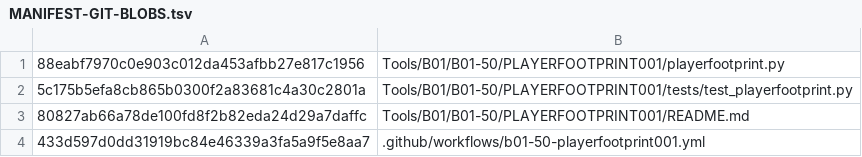
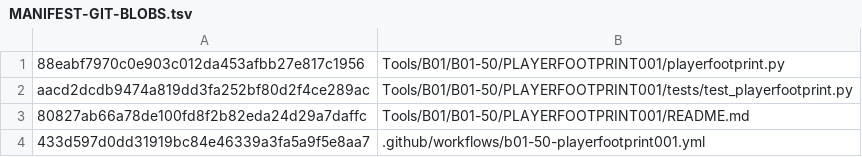
Before and after one commit to C8LyNn/RoboRougelike, a TSV file: Tools/B01/B01-50/PLAYERFOOTPRINT001/MANIFEST-GIT-BLOBS.tsv, drawn as a sheet.

Commit message:
chore(b01-50): pin corrected cross-OS raw ZIP adversarial fixture

```diff
--- a/Tools/B01/B01-50/PLAYERFOOTPRINT001/MANIFEST-GIT-BLOBS.tsv
+++ b/Tools/B01/B01-50/PLAYERFOOTPRINT001/MANIFEST-GIT-BLOBS.tsv
@@ -1,3 +1,3 @@
 88eabf7970c0e903c012da453afbb27e817c1956	Tools/B01/B01-50/PLAYERFOOTPRINT001/playerfootprint.py
-5c175b5efa8cb865b0300f2a83681c4a30c2801a	Tools/B01/B01-50/PLAYERFOOTPRINT001/tests/test_playerfootprint.py
+aacd2dcdb9474a819dd3fa252bf80d2f4ce289ac	Tools/B01/B01-50/PLAYERFOOTPRINT001/tests/test_playerfootprint.py
 80827ab66a78de100fd8f2b82eda24d29a7daffc	Tools/B01/B01-50/PLAYERFOOTPRINT001/README.md
```
